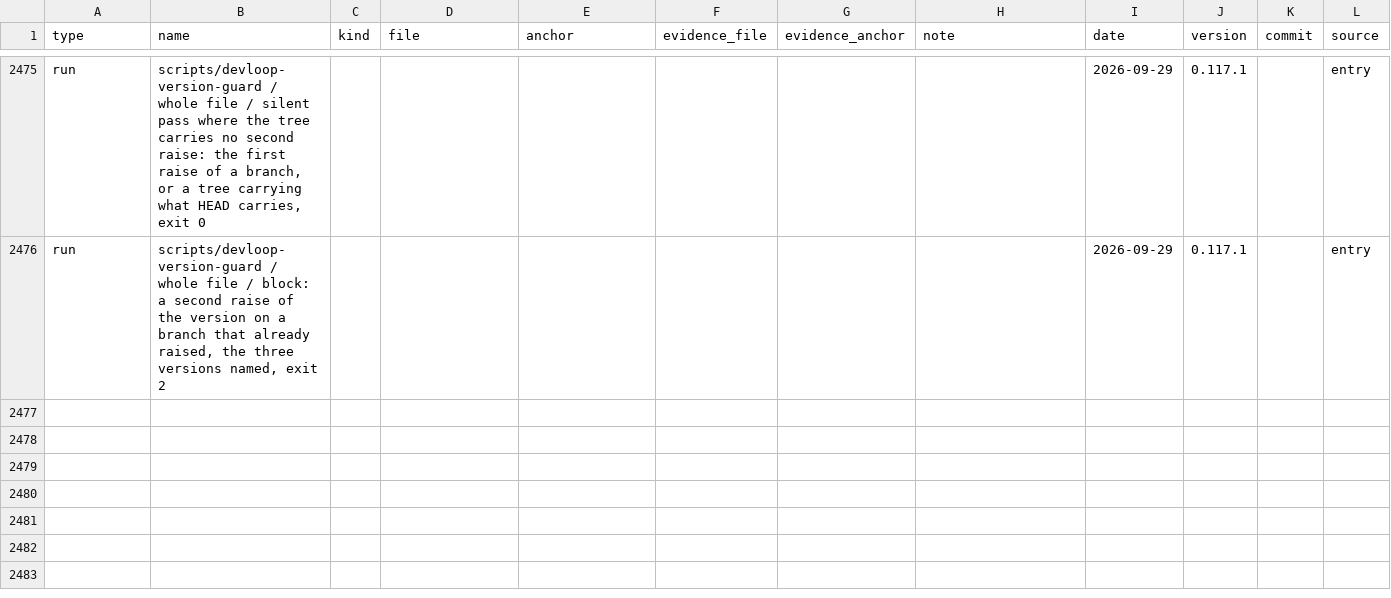
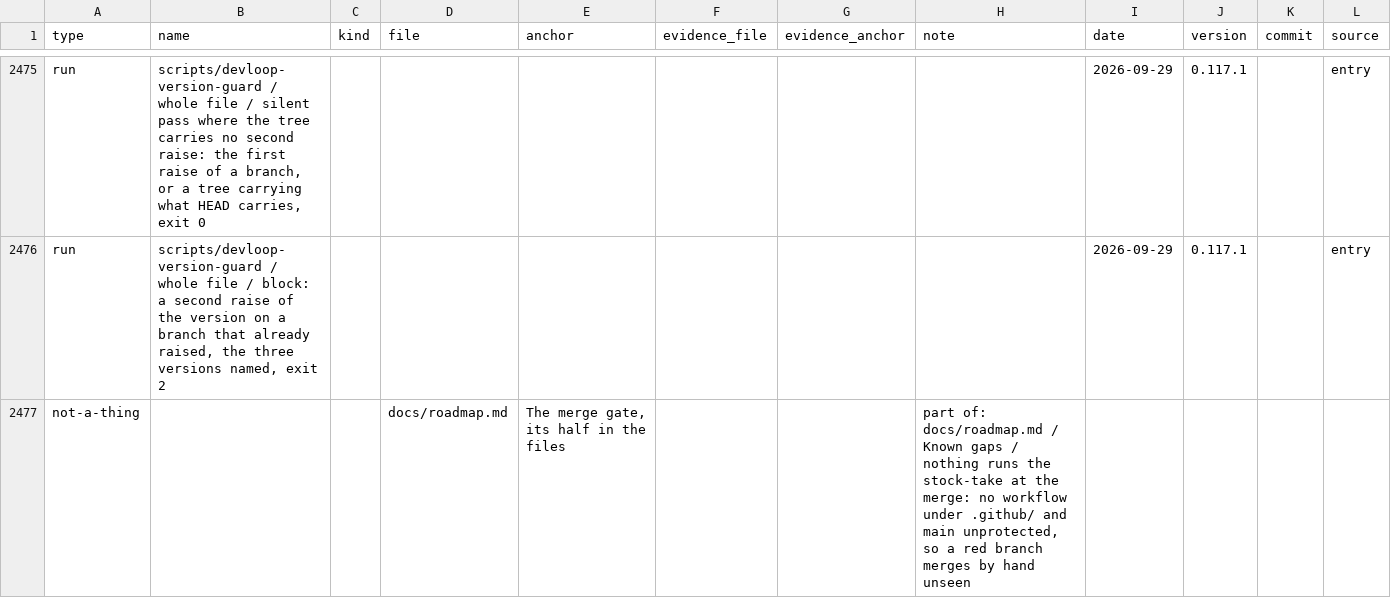
Before and after one commit to jayjay-create/claude-devloop, a TSV file: docs/stock-take.tsv, drawn as a sheet; only a part is shown, gaps mark what is left out; rows hold the shown columns only; the diff covers the shown part only; the diff names each change by its address in the sheet, - before the commit and + after, or states it on an @@ line.

```diff
--- a/docs/stock-take.tsv
+++ b/docs/stock-take.tsv
+row 2477: not-a-thing |  |  | docs/roadmap.md | The merge gate, its half in the files |  |  | part of: docs/roadmap.md / Known gaps / nothing runs the stock-take at the merge: no workflow under .github/ and main unprotected, so a red branch merges by hand unseen
```
Also changed, not shown: 3 added rows and 2 edited cells elsewhere in this file, 3 other files.
